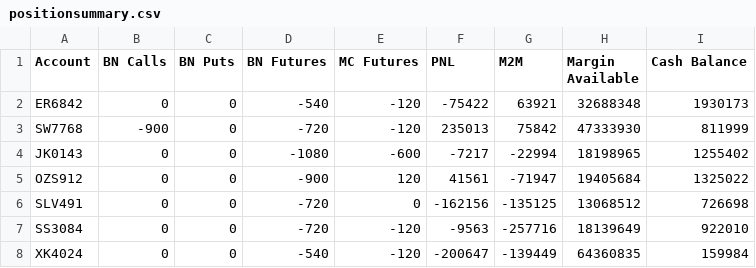
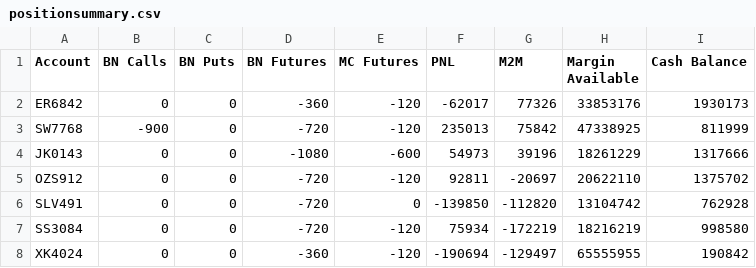
Before and after one commit to samirhuf/positions, a CSV file: positionsummary.csv, drawn as a sheet.

Commit message:
upload csv

```diff
--- a/positionsummary.csv
+++ b/positionsummary.csv
@@ -1,8 +1,8 @@
 Account,BN Calls,BN Puts,BN Futures,MC Futures,PNL,M2M,Margin Available,Cash Balance
-ER6842,0,0,-540,-120,-75422,63921,32688348,1930173
-SW7768,-900,0,-720,-120,235013,75842,47333930,811999
-JK0143,0,0,-1080,-600,-7217,-22994,18198965,1255402
-OZS912,0,0,-900,120,41561,-71947,19405684,1325022
-SLV491,0,0,-720,0,-162156,-135125,13068512,726698
-SS3084,0,0,-720,-120,-9563,-257716,18139649,922010
-XK4024,0,0,-540,-120,-200647,-139449,64360835,159984
+ER6842,0,0,-360,-120,-62017,77326,33853176,1930173
+SW7768,-900,0,-720,-120,235013,75842,47338925,811999
+JK0143,0,0,-1080,-600,54973,39196,18261229,1317666
+OZS912,0,0,-720,-120,92811,-20697,20622110,1375702
+SLV491,0,0,-720,0,-139850,-112820,13104742,762928
+SS3084,0,0,-720,-120,75934,-172219,18216219,998580
+XK4024,0,0,-360,-120,-190694,-129497,65555955,190842
```
